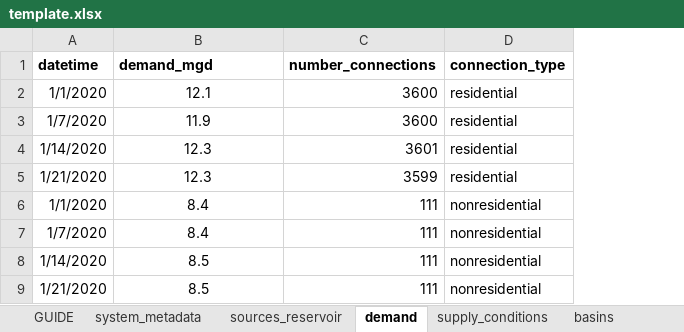
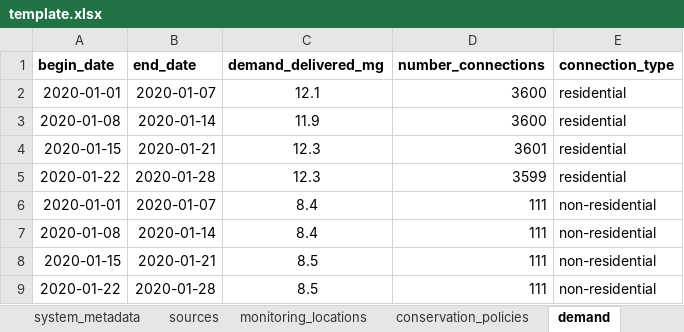
Before and after one commit to sab159/TriangleWaterSupplyDashboard, an Excel workbook: data/template.xlsx, sheet demand, drawn as a sheet; values as stored, in another font and other column widths than the file's, no borders; removed rows and columns are numbered as before the commit, all else as after; the diff names each change by its address in the sheet, - before the commit and + after, or states it on an @@ line.

```diff
--- a/data/template.xlsx (sheet demand)
+++ b/data/template.xlsx (sheet demand)
-sheet tab: sources_reservoir
+sheet tab: sources
+sheet tab: monitoring_locations
+sheet tab: conservation_policies
-column A (datetime), rows 2-9: 1/1/2020 | 1/7/2020 | 1/14/2020 | 1/21/2020 | 1/1/2020 | 1/7/2020 | 1/14/2020 | 1/21/2020
+column A (begin_date), rows 2-9: 2020-01-01 | 2020-01-08 | 2020-01-15 | 2020-01-22 | 2020-01-01 | 2020-01-08 | 2020-01-15 | 2020-01-22
+column B (end_date), rows 2-9: 2020-01-07 | 2020-01-14 | 2020-01-21 | 2020-01-28 | 2020-01-07 | 2020-01-14 | 2020-01-21 | 2020-01-28
-C1: demand_mgd
+C1: demand_delivered_mg
-E6:E9 (connection_type): nonresidential
+E6:E9 (connection_type): non-residential
```
Also changed, not shown: sheet supply_conditions, sheet conservation_status, sheet GUIDE, sheet sources, sheet system_metadata, other sheet tabs, 6 other files.
